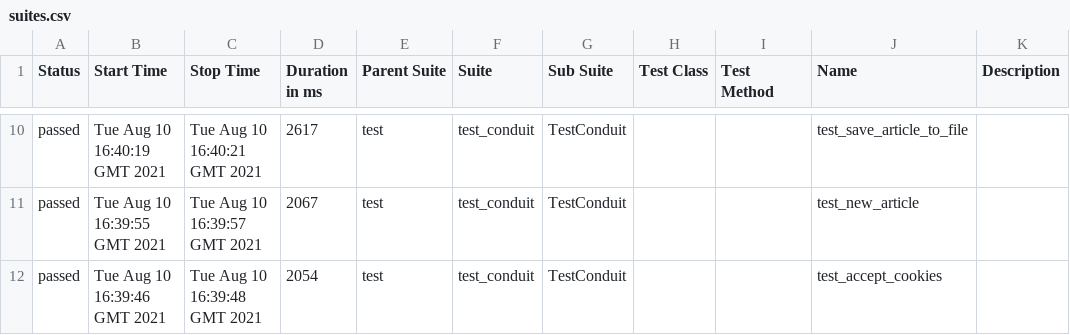
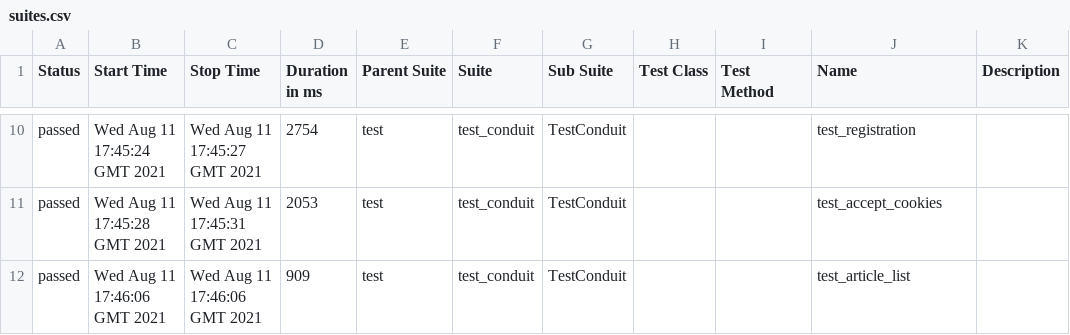
Before and after one commit to Haldirka/conduit, a CSV file: 16/data/suites.csv, drawn as a sheet; only a part is shown, gaps mark what is left out; the diff covers the shown part only.

```diff
--- a/16/data/suites.csv
+++ b/16/data/suites.csv
@@ -10,3 +10,3 @@
-"passed","Tue Aug 10 16:40:19 GMT 2021","Tue Aug 10 16:40:21 GMT 2021","2617","test","test_conduit","TestConduit","","","test_save_article_to_file",""
-"passed","Tue Aug 10 16:39:55 GMT 2021","Tue Aug 10 16:39:57 GMT 2021","2067","test","test_conduit","TestConduit","","","test_new_article",""
-"passed","Tue Aug 10 16:39:46 GMT 2021","Tue Aug 10 16:39:48 GMT 2021","2054","test","test_conduit","TestConduit","","","test_accept_cookies",""
+"passed","Wed Aug 11 17:45:24 GMT 2021","Wed Aug 11 17:45:27 GMT 2021","2754","test","test_conduit","TestConduit","","","test_registration",""
+"passed","Wed Aug 11 17:45:28 GMT 2021","Wed Aug 11 17:45:31 GMT 2021","2053","test","test_conduit","TestConduit","","","test_accept_cookies",""
+"passed","Wed Aug 11 17:46:06 GMT 2021","Wed Aug 11 17:46:06 GMT 2021","909","test","test_conduit","TestConduit","","","test_article_list",""
```
Also changed, not shown: 31 edited cells elsewhere in this file, 48 other files.
